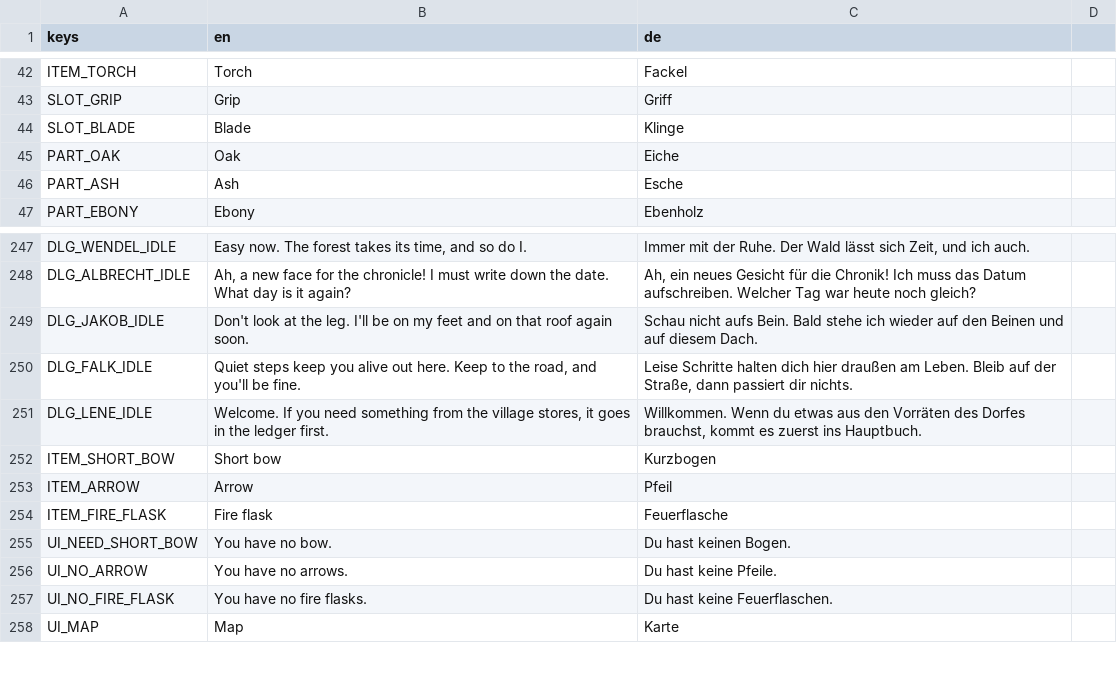
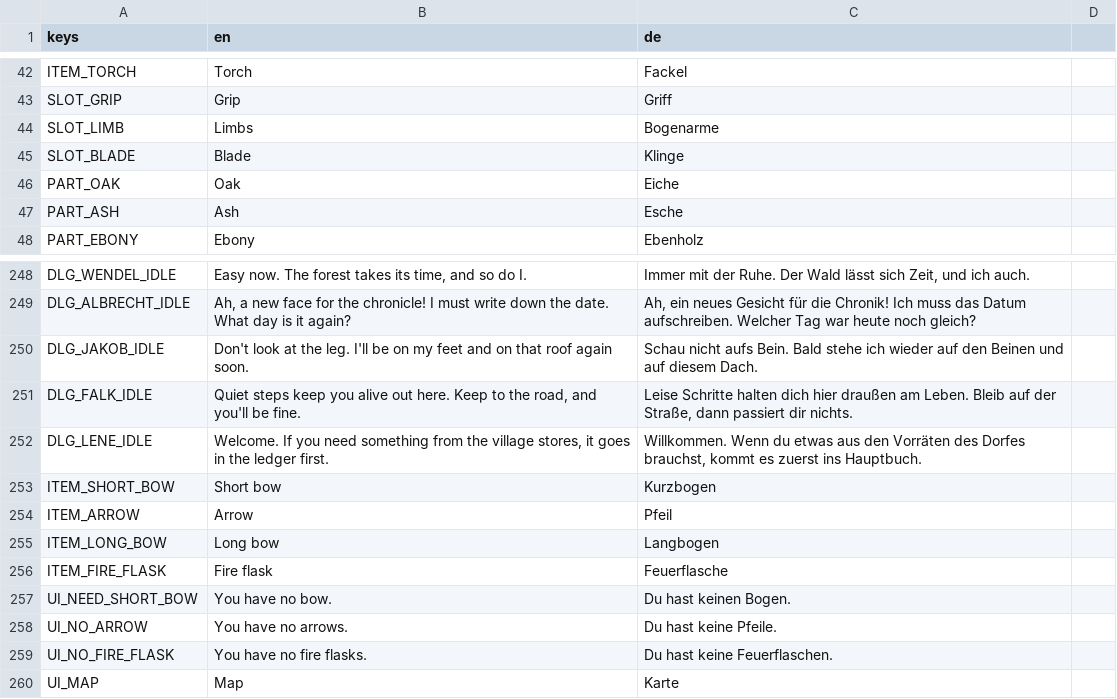
Before and after one commit to Gamperle/Erlenfall, a CSV file: localization/strings.csv, drawn as a sheet; only a part is shown, gaps mark what is left out; the diff names each change by its address in the sheet, - before the commit and + after, or states it on an @@ line.

```diff
--- a/localization/strings.csv
+++ b/localization/strings.csv
+row 44: SLOT_LIMB | Limbs | Bogenarme
+row 255: ITEM_LONG_BOW | Long bow | Langbogen
```
Also changed, not shown: 7 other files.
